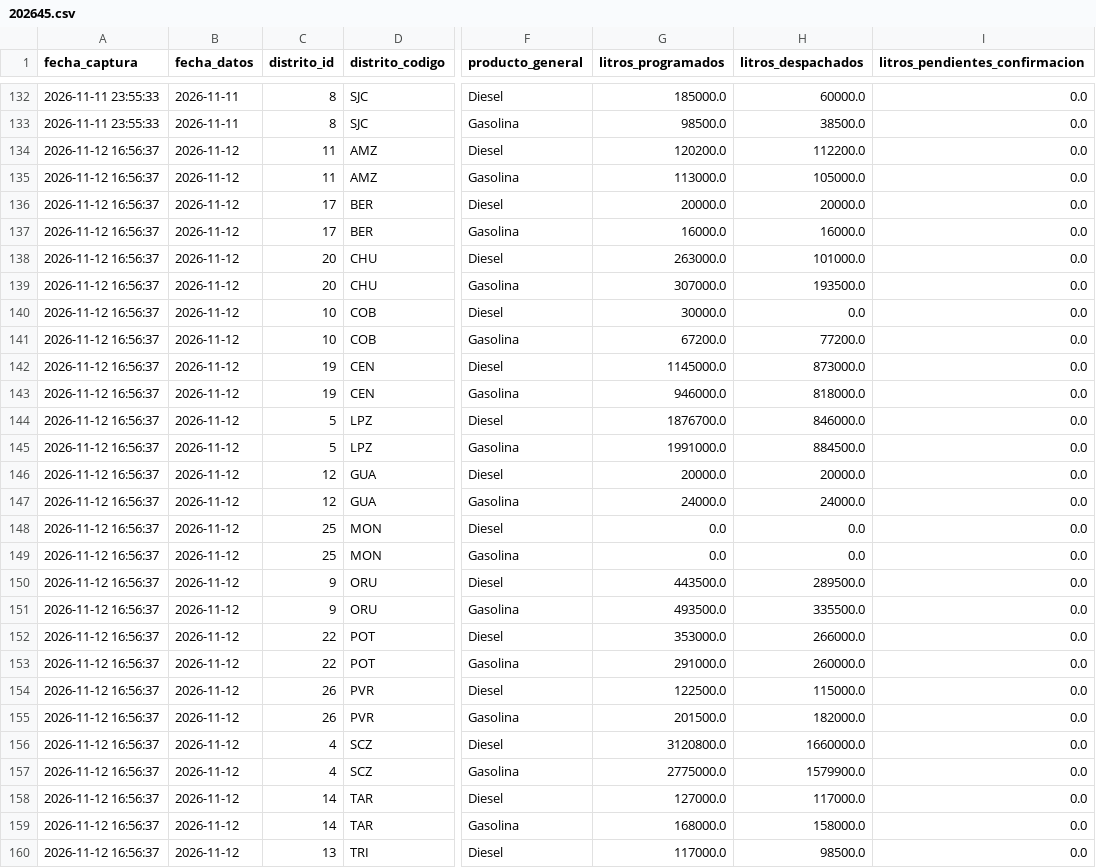
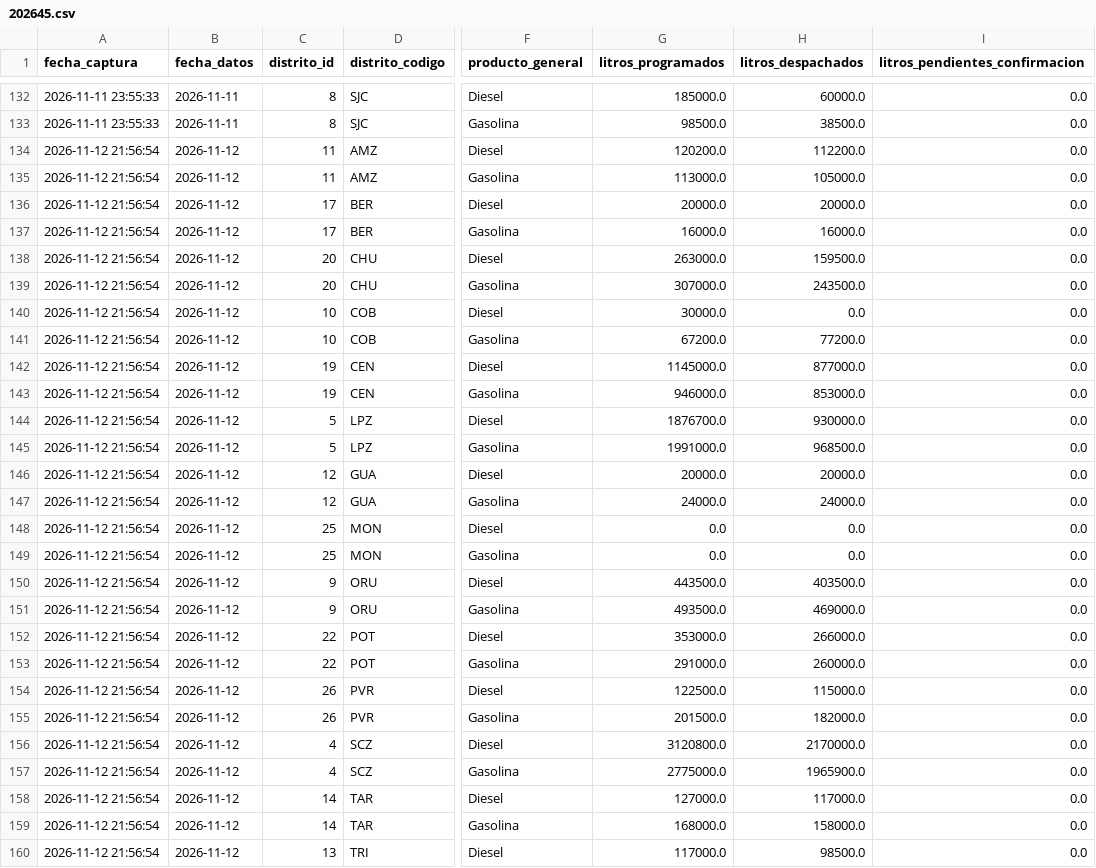
Before and after one commit to sociedatos/bo-combustible, a CSV file: data_ypfb/resumen/202645.csv, drawn as a sheet; only a part is shown, gaps mark what is left out; the diff covers the shown part only; the diff names each change by its address in the sheet, - before the commit and + after, or states it on an @@ line.

```diff
--- a/data_ypfb/resumen/202645.csv
+++ b/data_ypfb/resumen/202645.csv
-A134:A160 (fecha_captura): 2026-11-12 16:56:37
+A134:A160 (fecha_captura): 2026-11-12 21:56:54
-H138 (litros_despachados): 101000.0
+H138 (litros_despachados): 159500.0
-H139 (litros_despachados): 193500.0
+H139 (litros_despachados): 243500.0
-H142 (litros_despachados): 873000.0
+H142 (litros_despachados): 877000.0
-H143 (litros_despachados): 818000.0
+H143 (litros_despachados): 853000.0
-H144 (litros_despachados): 846000.0
+H144 (litros_despachados): 930000.0
-H145 (litros_despachados): 884500.0
+H145 (litros_despachados): 968500.0
-H150 (litros_despachados): 289500.0
+H150 (litros_despachados): 403500.0
-H151 (litros_despachados): 335500.0
+H151 (litros_despachados): 469000.0
-H156 (litros_despachados): 1660000.0
+H156 (litros_despachados): 2170000.0
-H157 (litros_despachados): 1579900.0
+H157 (litros_despachados): 1965900.0
```
Also changed, not shown: 20 edited cells elsewhere in this file, data_ypfb/programacion/202645.csv, 3 other files.
